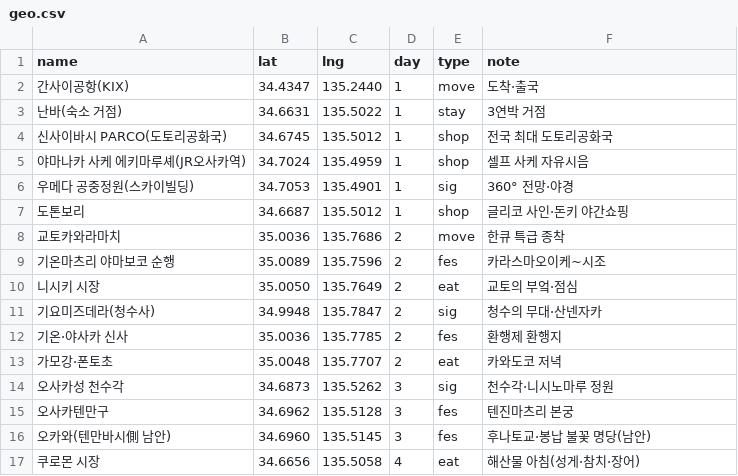
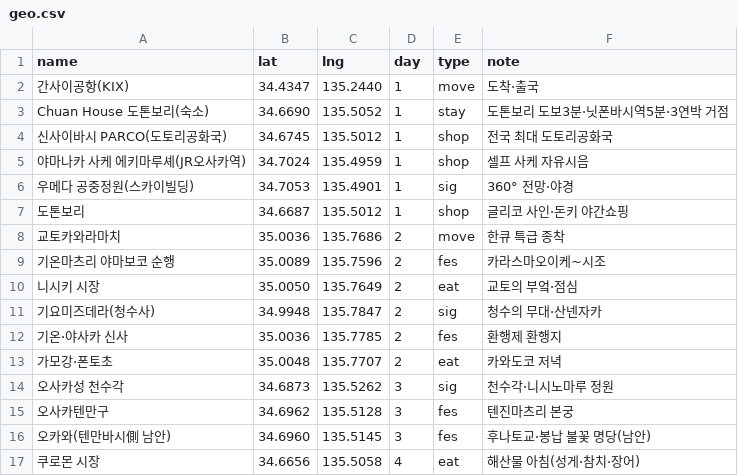
Before and after one commit to dekt-oss/kansai-trip, a CSV file: data/geo.csv, drawn as a sheet; removed rows and columns are numbered as before the commit, all else as after; the diff names each change by its address in the sheet, - before the commit and + after, or states it on an @@ line.

```diff
--- a/data/geo.csv
+++ b/data/geo.csv
-row 3: 난바(숙소 거점) | 34.6631 | 135.5022 | 1 | stay | 3연박 거점
+row 3: Chuan House 도톤보리(숙소) | 34.6690 | 135.5052 | 1 | stay | 도톤보리 도보3분·닛폰바시역5분·3연박 거점
```
Also changed, not shown: data/days.csv, data/decisions.csv, 4 other files.
